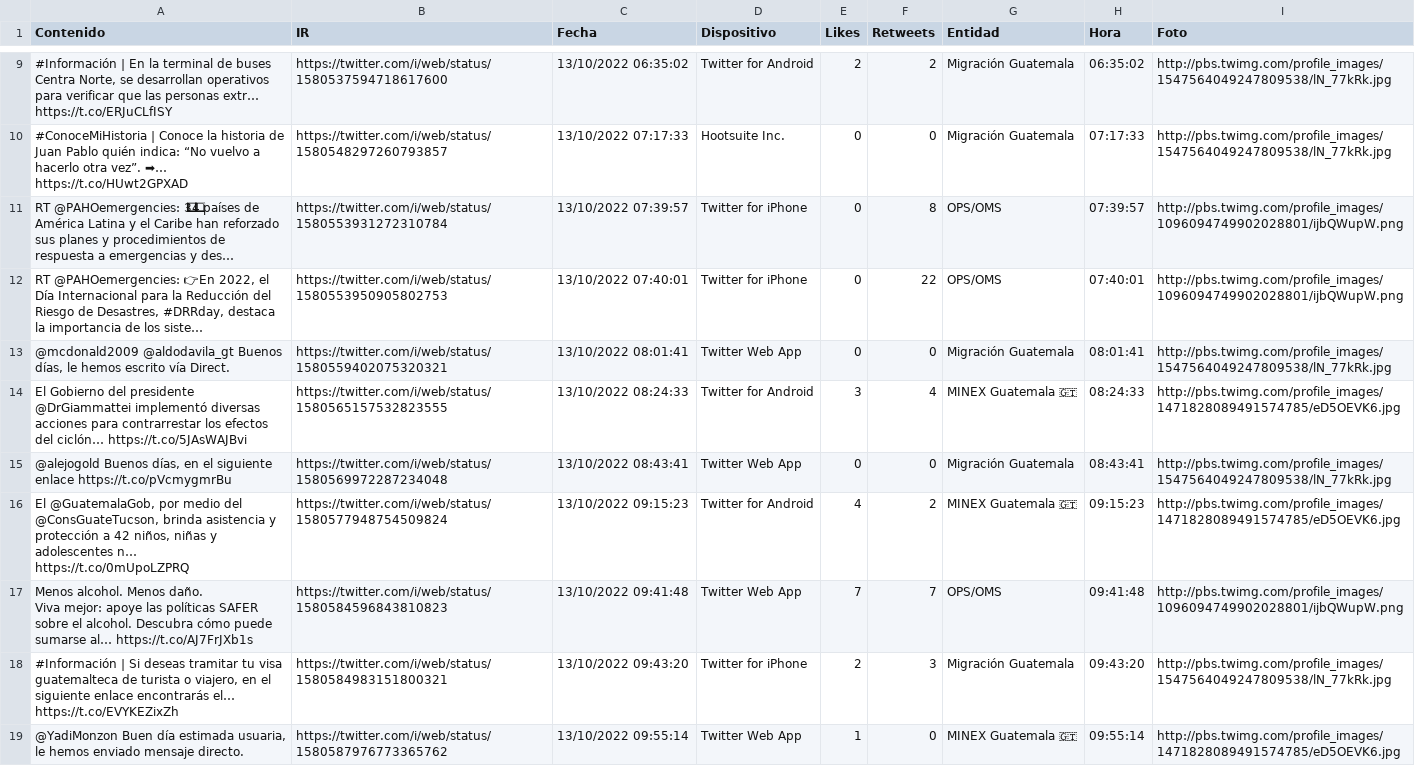
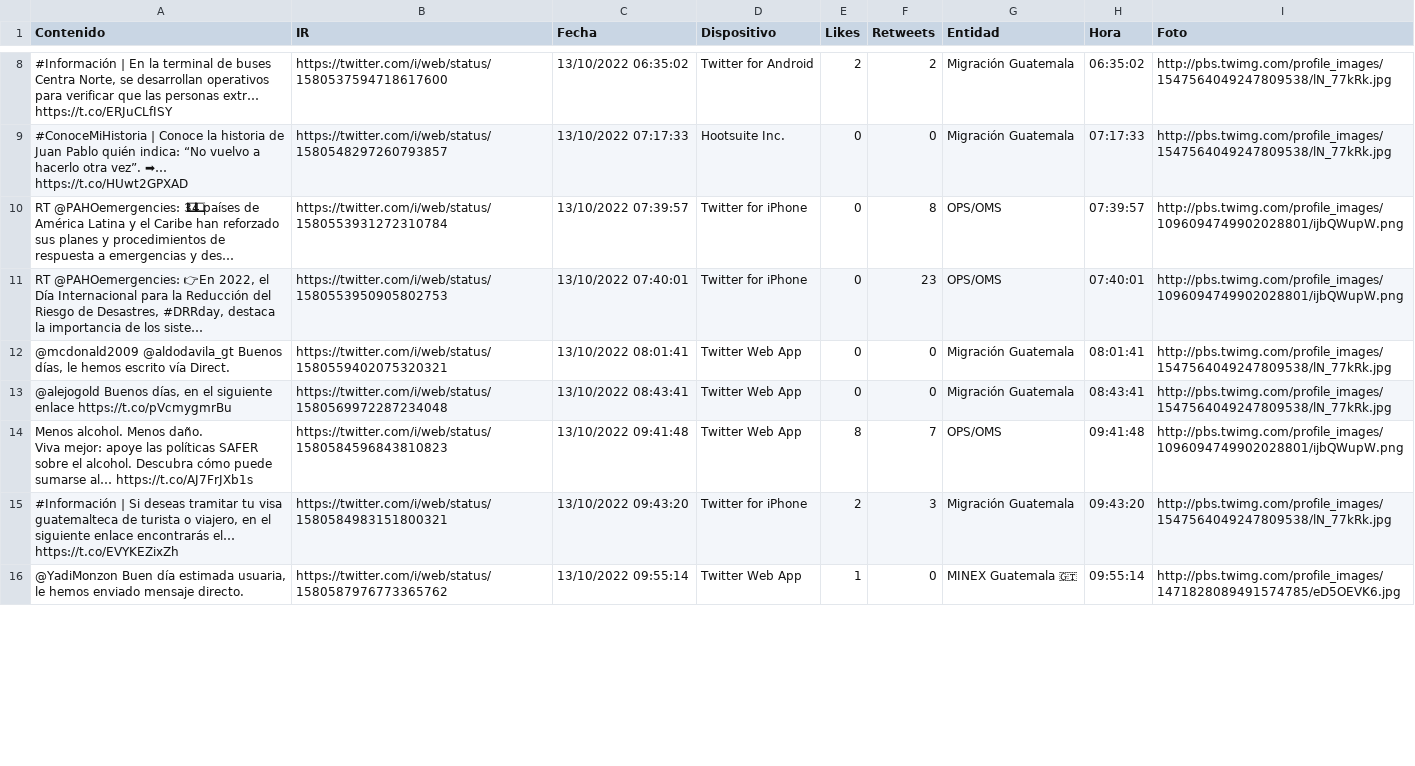
Before and after one commit to Sud-Austral/Datos_Guatemala, a CSV file: Twitter/Tweet.csv, drawn as a sheet; only a part is shown, gaps mark what is left out; removed rows and columns are numbered as before the commit, all else as after; the diff covers the shown part only; the diff names each change by its address in the sheet, - before the commit and + after, or states it on an @@ line.

```diff
--- a/Twitter/Tweet.csv
+++ b/Twitter/Tweet.csv
-F11 (Retweets): 22
+F11 (Retweets): 23
-row 14: El Gobierno del presidente @DrGiammattei implementó diversas acciones para contrarrestar los efectos del ciclón… https://t.co/5JAsWAJBvi | https://twitter.com/i/web/status/1580565157532823555 | 13/10/2022 08:24:33 | Twitter for Android | 3 | 4 | MINEX Guatemala 🇬🇹 | 08:24:33 | http://pbs.twimg.com/profile_images/1471828089491574785/eD5OEVK6.jpg
-row 16: El @GuatemalaGob, por medio del @ConsGuateTucson, brinda asistencia y protección a 42 niños, niñas y adolescentes n… https://t.co/0mUpoLZPRQ | https://twitter.com/i/web/status/1580577948754509824 | 13/10/2022 09:15:23 | Twitter for Android | 4 | 2 | MINEX Guatemala 🇬🇹 | 09:15:23 | http://pbs.twimg.com/profile_images/1471828089491574785/eD5OEVK6.jpg
-E14 (Likes): 7
+E14 (Likes): 8
```
Also changed, not shown: 4 added rows, 2 removed rows and 45 edited cells elsewhere in this file.
